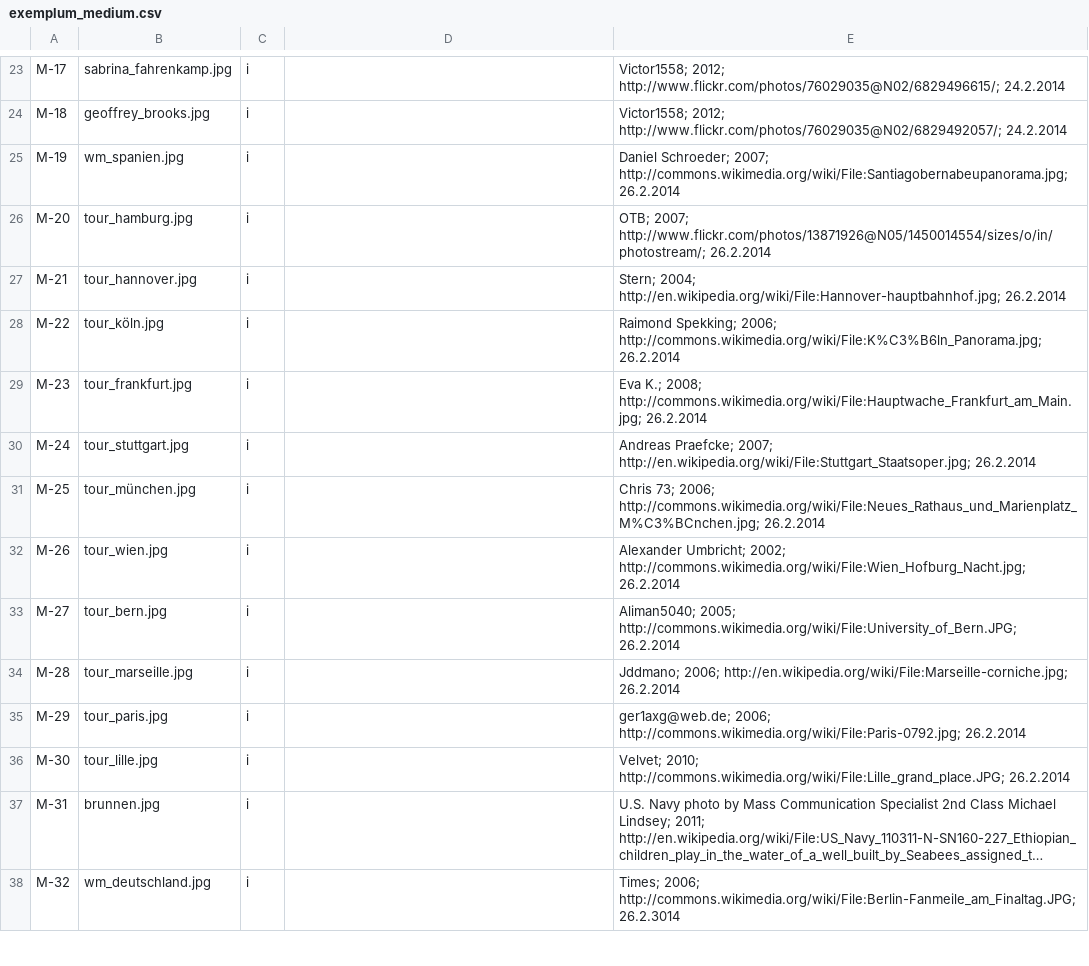
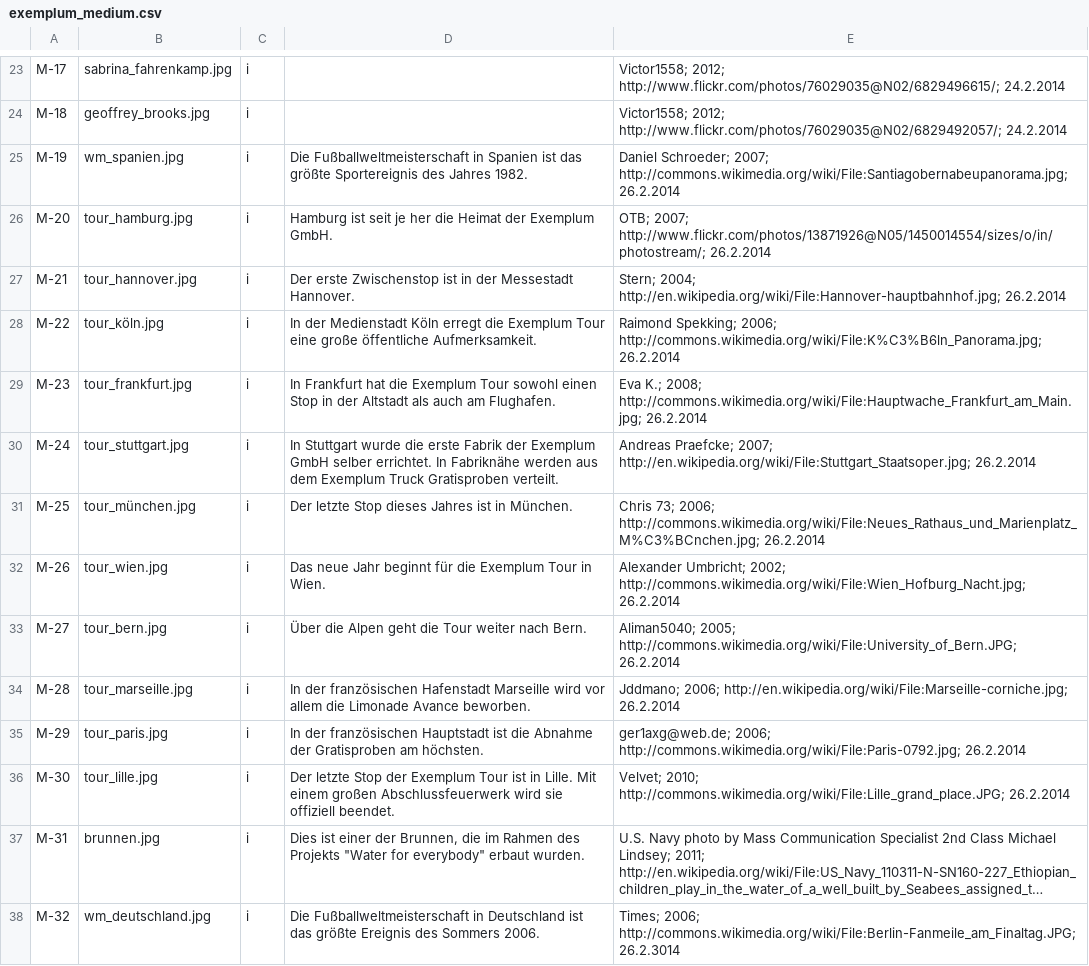
Before and after one commit to MenschMarcus/HistoGlobe_school, a CSV file: config/exemplum/data/exemplum_medium.csv, drawn as a sheet; only a part is shown, gaps mark what is left out; long unchanged cells end in …; the diff covers the shown part only; the diff names each change by its address in the sheet, - before the commit and + after, or states it on an @@ line.

Commit message:
updated data for exemplum and fixed bug in HiventInfoAtTag

```diff
--- a/config/exemplum/data/exemplum_medium.csv
+++ b/config/exemplum/data/exemplum_medium.csv
-D25: (empty)
+D25: Die Fußballweltmeisterschaft in Spanien ist das größte Sportereignis des Jahres 1982.
-D26: (empty)
+D26: Hamburg ist seit je her die Heimat der Exemplum GmbH.
-D27: (empty)
+D27: Der erste Zwischenstop ist in der Messestadt Hannover.
-D28: (empty)
+D28: In der Medienstadt Köln erregt die Exemplum Tour eine große öffentliche Aufmerksamkeit.
-D29: (empty)
+D29: In Frankfurt hat die Exemplum Tour sowohl einen Stop in der Altstadt als auch am Flughafen.
-D30: (empty)
+D30: In Stuttgart wurde die erste Fabrik der Exemplum GmbH selber errichtet. In Fabriknähe werden aus dem Exemplum Truck Gratisproben verteilt.
-D31: (empty)
+D31: Der letzte Stop dieses Jahres ist in München.
-D32: (empty)
+D32: Das neue Jahr beginnt für die Exemplum Tour in Wien.
-D33: (empty)
+D33: Über die Alpen geht die Tour weiter nach Bern.
-D34: (empty)
+D34: In der französischen Hafenstadt Marseille wird vor allem die Limonade Avance beworben.
-D35: (empty)
+D35: In der französischen Hauptstadt ist die Abnahme der Gratisproben am höchsten.
-D36: (empty)
+D36: Der letzte Stop der Exemplum Tour ist in Lille. Mit einem großen Abschlussfeuerwerk wird sie offiziell beendet.
-D37: (empty)
+D37: Dies ist einer der Brunnen, die im Rahmen des Projekts "Water for everybody" erbaut wurden.
-D38: (empty)
+D38: Die Fußballweltmeisterschaft in Deutschland ist das größte Ereignis des Sommers 2006.
```
Also changed, not shown: 1 added row and 14 edited cells elsewhere in this file, config/exemplum/data/exemplum_branch.csv, config/exemplum/data/exemplum_event.csv, 1 other file.
